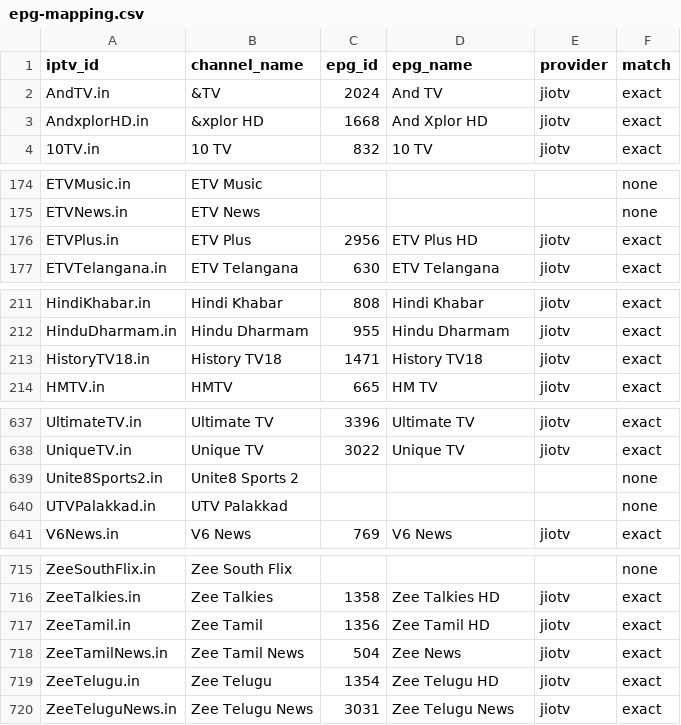
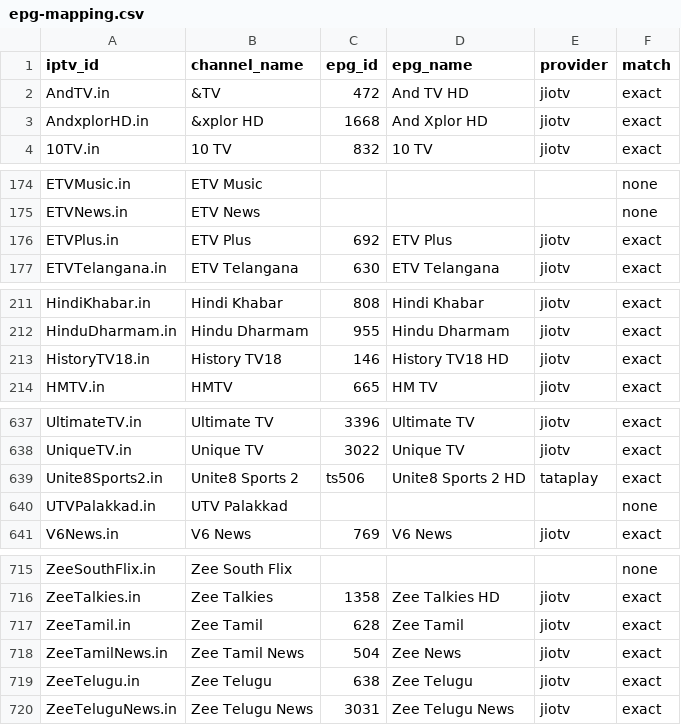
Before and after one commit to soniharish2018/in-iptv, a CSV file: playlists/epg-mapping.csv, drawn as a sheet; only a part is shown, gaps mark what is left out; the diff covers the shown part only.

```diff
--- a/playlists/epg-mapping.csv
+++ b/playlists/epg-mapping.csv
@@ -1,3 +1,3 @@
 iptv_id,channel_name,epg_id,epg_name,provider,match
-AndTV.in,&TV,2024,And TV,jiotv,exact
+AndTV.in,&TV,472,And TV HD,jiotv,exact
 AndxplorHD.in,&xplor HD,1668,And Xplor HD,jiotv,exact
@@ -175,3 +175,3 @@ ETVMusic.in,ETV Music,,,,none
 ETVNews.in,ETV News,,,,none
-ETVPlus.in,ETV Plus,2956,ETV Plus HD,jiotv,exact
+ETVPlus.in,ETV Plus,692,ETV Plus,jiotv,exact
 ETVTelangana.in,ETV Telangana,630,ETV Telangana,jiotv,exact
@@ -212,3 +212,3 @@ HindiKhabar.in,Hindi Khabar,808,Hindi Khabar,jiotv,exact
 HinduDharmam.in,Hindu Dharmam,955,Hindu Dharmam,jiotv,exact
-HistoryTV18.in,History TV18,1471,History TV18,jiotv,exact
+HistoryTV18.in,History TV18,146,History TV18 HD,jiotv,exact
 HMTV.in,HMTV,665,HM TV,jiotv,exact
@@ -638,3 +638,3 @@ UltimateTV.in,Ultimate TV,3396,Ultimate TV,jiotv,exact
 UniqueTV.in,Unique TV,3022,Unique TV,jiotv,exact
-Unite8Sports2.in,Unite8 Sports 2,,,,none
+Unite8Sports2.in,Unite8 Sports 2,ts506,Unite8 Sports 2 HD,tataplay,exact
 UTVPalakkad.in,UTV Palakkad,,,,none
@@ -716,5 +716,5 @@ ZeeSouthFlix.in,Zee South Flix,,,,none
 ZeeTalkies.in,Zee Talkies,1358,Zee Talkies HD,jiotv,exact
-ZeeTamil.in,Zee Tamil,1356,Zee Tamil HD,jiotv,exact
+ZeeTamil.in,Zee Tamil,628,Zee Tamil,jiotv,exact
 ZeeTamilNews.in,Zee Tamil News,504,Zee News,jiotv,exact
-ZeeTelugu.in,Zee Telugu,1354,Zee Telugu HD,jiotv,exact
+ZeeTelugu.in,Zee Telugu,638,Zee Telugu,jiotv,exact
 ZeeTeluguNews.in,Zee Telugu News,3031,Zee Telugu News,jiotv,exact
```
Also changed, not shown: 73 edited cells elsewhere in this file, 8 other files.
